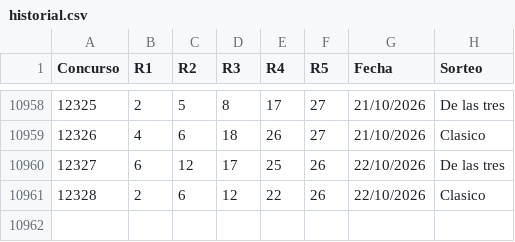
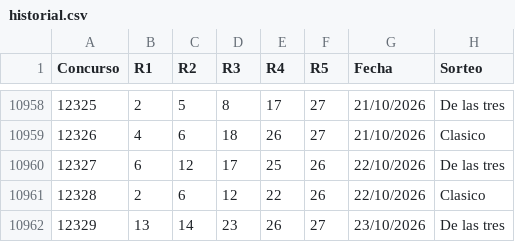
Before and after one commit to vrr6903-dotcom/Chispazohoy, a CSV file: historial.csv, drawn as a sheet; only a part is shown, gaps mark what is left out.

```diff
--- a/historial.csv
+++ b/historial.csv
@@ -10961 +10961,2 @@ Concurso,R1,R2,R3,R4,R5,Fecha,Sorteo
 12328,2,6,12,22,26,22/10/2026,Clasico
+12329,13,14,23,26,27,23/10/2026,De las tres
```
Also changed, not shown: 8 other files.
